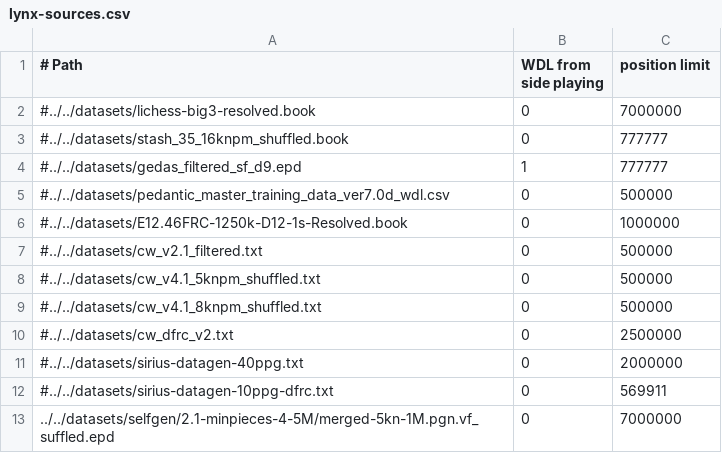
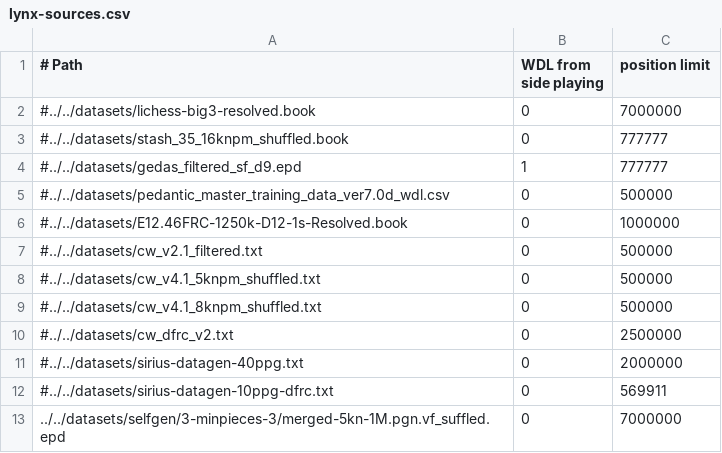
Before and after one commit to lynx-chess/texel-tuner, a CSV file: src/lynx-sources.csv, drawn as a sheet.

```diff
--- a/src/lynx-sources.csv
+++ b/src/lynx-sources.csv
@@ -12,2 +12,2 @@
 #../../datasets/sirius-datagen-10ppg-dfrc.txt,0,569911
-../../datasets/selfgen/2.1-minpieces-4-5M/merged-5kn-1M.pgn.vf_suffled.epd,0,7000000
+../../datasets/selfgen/3-minpieces-3/merged-5kn-1M.pgn.vf_suffled.epd,0,7000000
```
Also changed, not shown: 1 other file.
